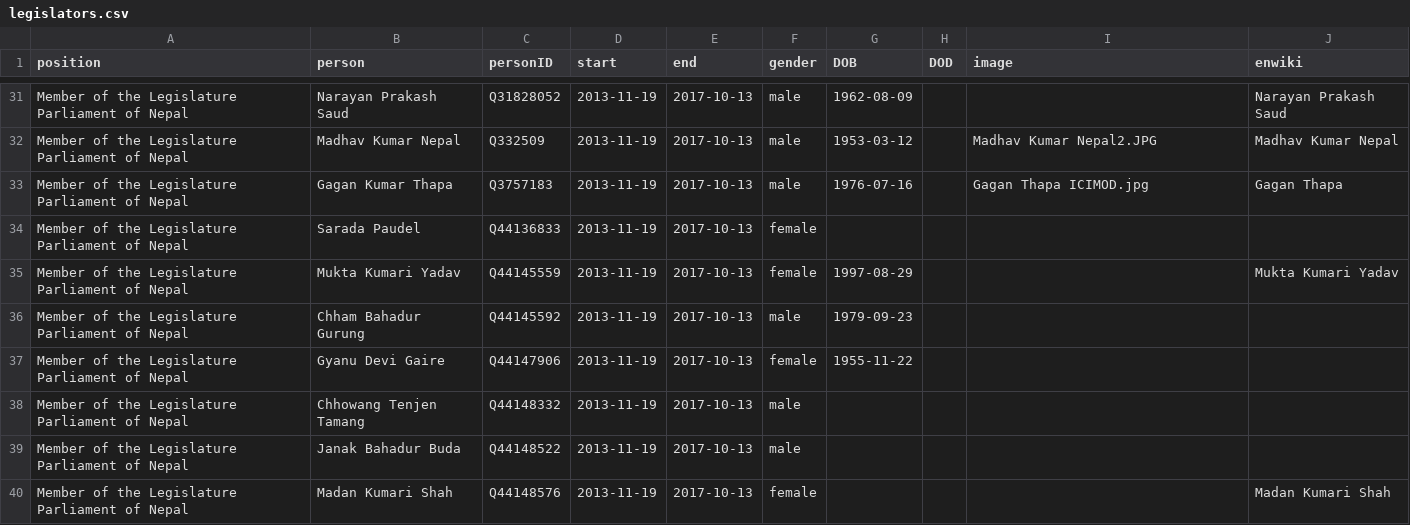
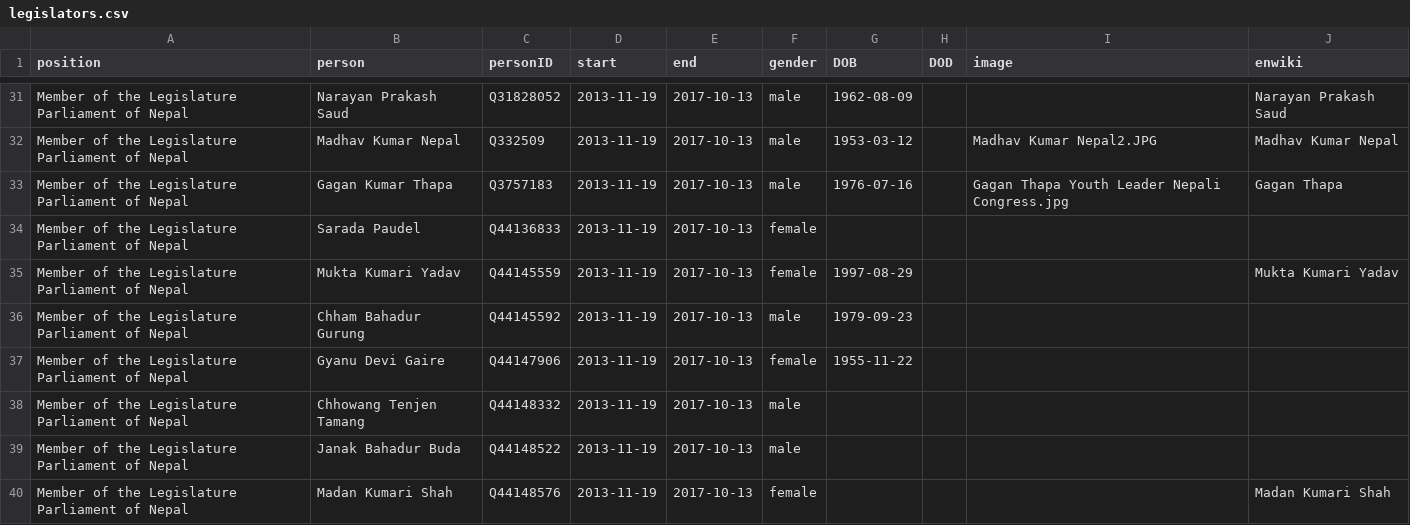
Before and after one commit to every-politician-scrapers/nepal-ministers, a CSV file: html/legislators.csv, drawn as a sheet; only a part is shown, gaps mark what is left out.

```diff
--- a/html/legislators.csv
+++ b/html/legislators.csv
@@ -32,3 +32,3 @@ Member of the Legislature Parliament of Nepal,Narayan Prakash Saud,Q31828052,201
 Member of the Legislature Parliament of Nepal,Madhav Kumar Nepal,Q332509,2013-11-19,2017-10-13,male,1953-03-12,,Madhav Kumar Nepal2.JPG,Madhav Kumar Nepal
-Member of the Legislature Parliament of Nepal,Gagan Kumar Thapa,Q3757183,2013-11-19,2017-10-13,male,1976-07-16,,Gagan Thapa ICIMOD.jpg,Gagan Thapa
+Member of the Legislature Parliament of Nepal,Gagan Kumar Thapa,Q3757183,2013-11-19,2017-10-13,male,1976-07-16,,Gagan Thapa Youth Leader Nepali Congress.jpg,Gagan Thapa
 Member of the Legislature Parliament of Nepal,Sarada Paudel,Q44136833,2013-11-19,2017-10-13,female,,,,
```
Also changed, not shown: html/current.csv, html/holders21.csv, 1 other file.
